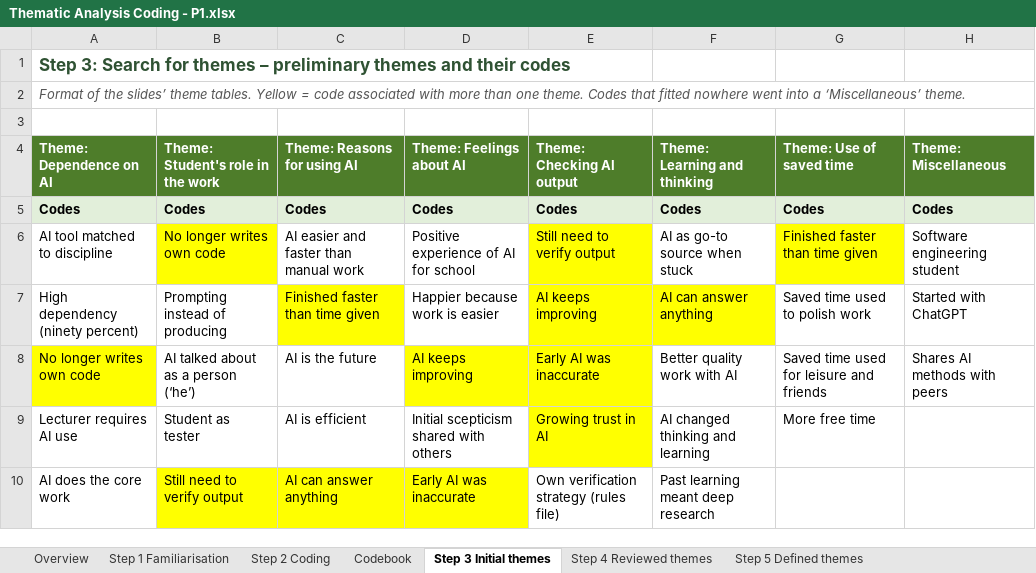
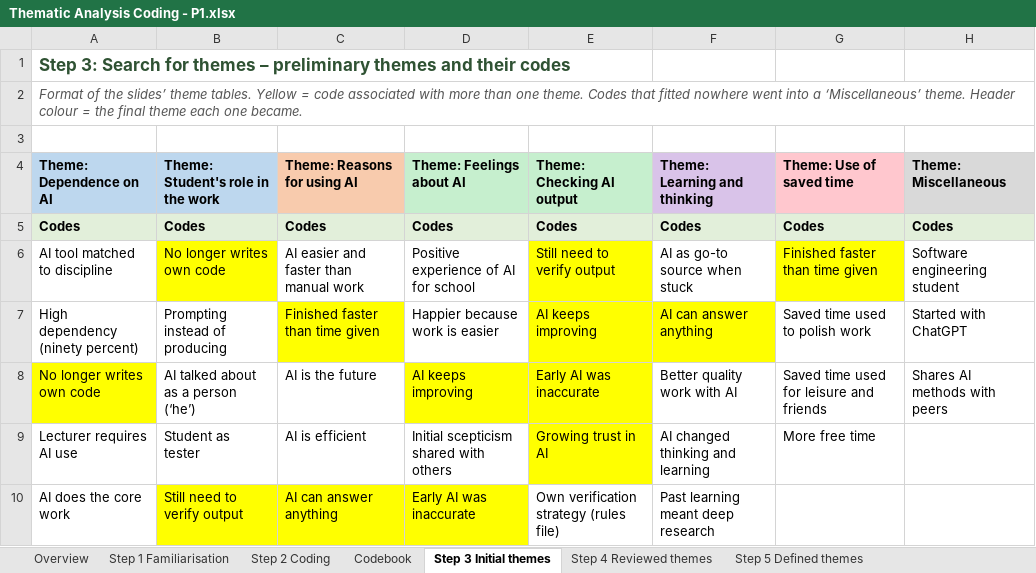
Before and after one commit to thaqif0709/qualitative-methods, an Excel workbook: Thematic Analysis Coding - P1.xlsx, sheet Step 3 Initial themes, drawn as a sheet; only a part is shown; values as stored, in another font and other column widths than the file's, no borders; the diff names each change by its address in the sheet, - before the commit and + after, or states it on an @@ line.

```diff
--- a/Thematic Analysis Coding - P1.xlsx (sheet Step 3 Initial themes)
+++ b/Thematic Analysis Coding - P1.xlsx (sheet Step 3 Initial themes)
-A2 (Theme: Dependence on AI): …‘Miscellaneous’ theme.
+A2 (Theme: Dependence on AI): …‘Miscellaneous’ theme. Header colour = the final theme each one became.
-A4:H4 text colour: #FFFFFF
+A4:H4 text colour: black
-A4:B4 fill: #4E7D2A
+A4:B4 fill: #BDD7EE
-C4 fill: #4E7D2A
+C4 fill: #F8CBAD
-D4:E4 fill: #4E7D2A
+D4:E4 fill: #C6EFCE
-F4 fill: #4E7D2A
+F4 fill: #D9C3E9
-G4 fill: #4E7D2A
+G4 fill: #FFC7CE
-H4 fill: #4E7D2A
+H4 fill: #D9D9D9
```
Also changed, not shown: sheet Step 4 Reviewed themes, sheet Step 2 Coding, sheet Overview, sheet Codebook, sheet Step 5 Defined themes, 2 other files.
